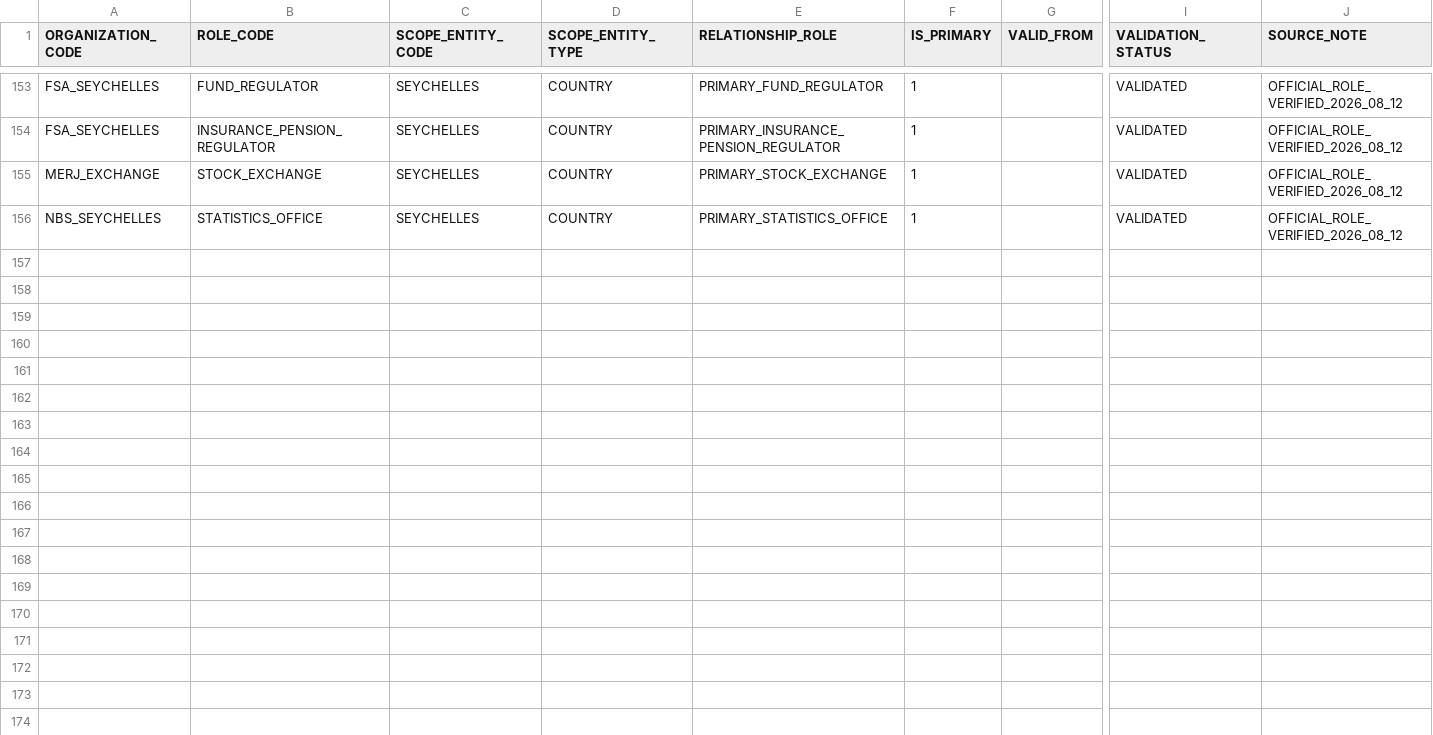
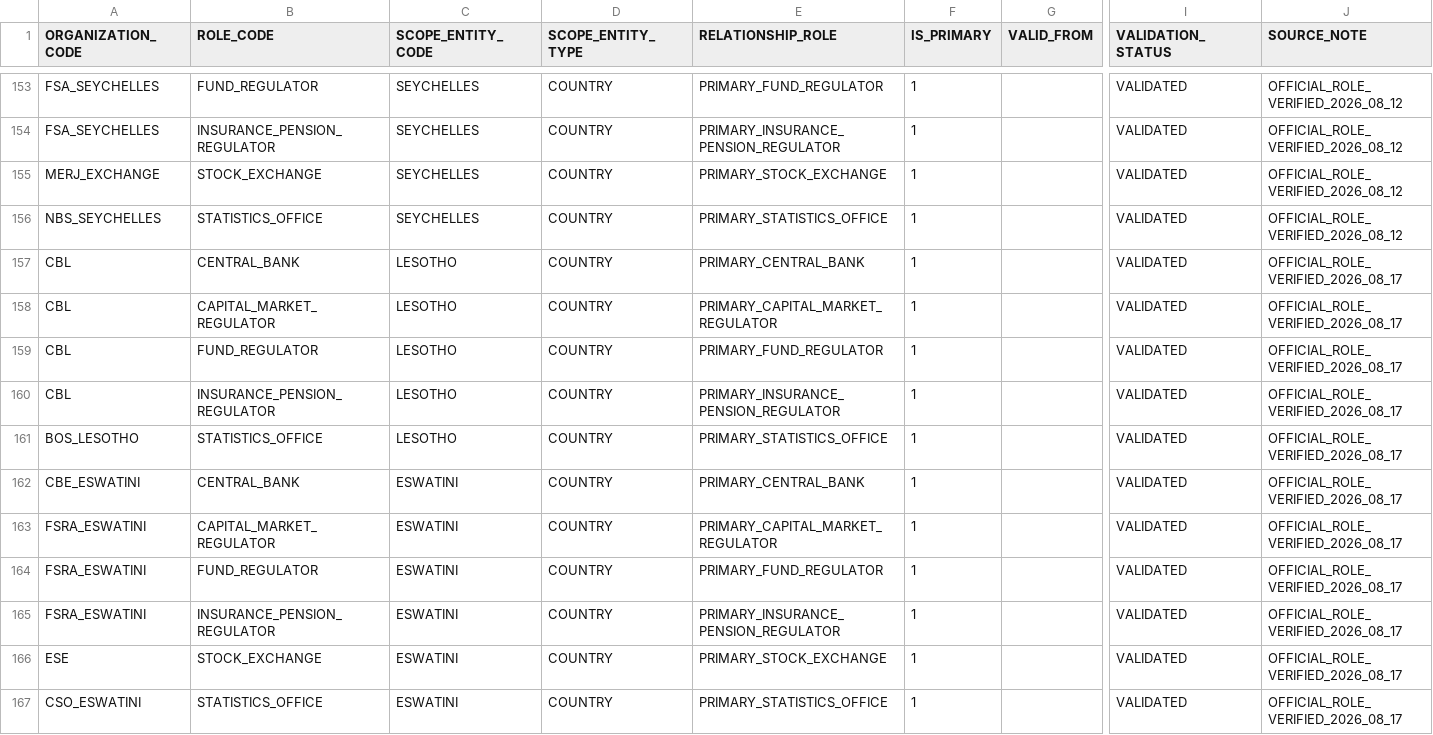
Before and after one commit to chainsolutions-wealthtech/Openfunds, a CSV file: data/reference/ORGANIZATION_SCOPE_ROLES.csv, drawn as a sheet; only a part is shown, gaps mark what is left out; rows hold the shown columns only; the diff names each change by its address in the sheet, - before the commit and + after, or states it on an @@ line.

```diff
--- a/data/reference/ORGANIZATION_SCOPE_ROLES.csv
+++ b/data/reference/ORGANIZATION_SCOPE_ROLES.csv
+row 157: CBL | CENTRAL_BANK | LESOTHO | COUNTRY | PRIMARY_CENTRAL_BANK | 1 |  | VALIDATED | OFFICIAL_ROLE_VERIFIED_2026_08_17
+row 158: CBL | CAPITAL_MARKET_REGULATOR | LESOTHO | COUNTRY | PRIMARY_CAPITAL_MARKET_REGULATOR | 1 |  | VALIDATED | OFFICIAL_ROLE_VERIFIED_2026_08_17
+row 159: CBL | FUND_REGULATOR | LESOTHO | COUNTRY | PRIMARY_FUND_REGULATOR | 1 |  | VALIDATED | OFFICIAL_ROLE_VERIFIED_2026_08_17
+row 160: CBL | INSURANCE_PENSION_REGULATOR | LESOTHO | COUNTRY | PRIMARY_INSURANCE_PENSION_REGULATOR | 1 |  | VALIDATED | OFFICIAL_ROLE_VERIFIED_2026_08_17
+row 161: BOS_LESOTHO | STATISTICS_OFFICE | LESOTHO | COUNTRY | PRIMARY_STATISTICS_OFFICE | 1 |  | VALIDATED | OFFICIAL_ROLE_VERIFIED_2026_08_17
+row 162: CBE_ESWATINI | CENTRAL_BANK | ESWATINI | COUNTRY | PRIMARY_CENTRAL_BANK | 1 |  | VALIDATED | OFFICIAL_ROLE_VERIFIED_2026_08_17
+row 163: FSRA_ESWATINI | CAPITAL_MARKET_REGULATOR | ESWATINI | COUNTRY | PRIMARY_CAPITAL_MARKET_REGULATOR | 1 |  | VALIDATED | OFFICIAL_ROLE_VERIFIED_2026_08_17
+row 164: FSRA_ESWATINI | FUND_REGULATOR | ESWATINI | COUNTRY | PRIMARY_FUND_REGULATOR | 1 |  | VALIDATED | OFFICIAL_ROLE_VERIFIED_2026_08_17
+row 165: FSRA_ESWATINI | INSURANCE_PENSION_REGULATOR | ESWATINI | COUNTRY | PRIMARY_INSURANCE_PENSION_REGULATOR | 1 |  | VALIDATED | OFFICIAL_ROLE_VERIFIED_2026_08_17
+row 166: ESE | STOCK_EXCHANGE | ESWATINI | COUNTRY | PRIMARY_STOCK_EXCHANGE | 1 |  | VALIDATED | OFFICIAL_ROLE_VERIFIED_2026_08_17
+row 167: CSO_ESWATINI | STATISTICS_OFFICE | ESWATINI | COUNTRY | PRIMARY_STATISTICS_OFFICE | 1 |  | VALIDATED | OFFICIAL_ROLE_VERIFIED_2026_08_17
```
Also changed, not shown: data/reference/ORGANIZATIONS.csv.
